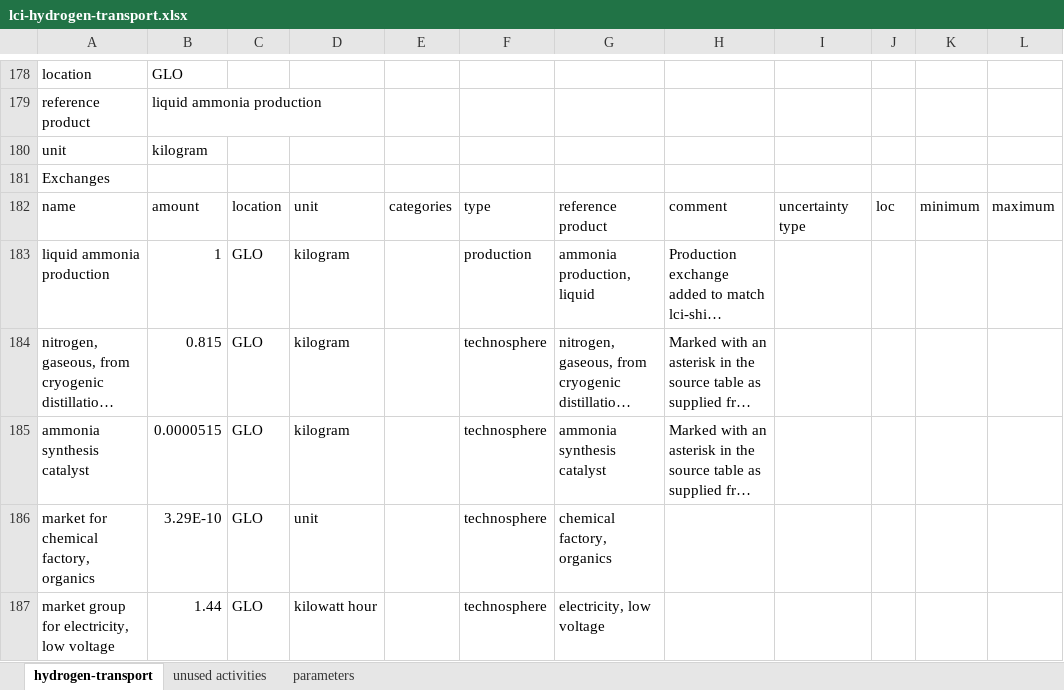
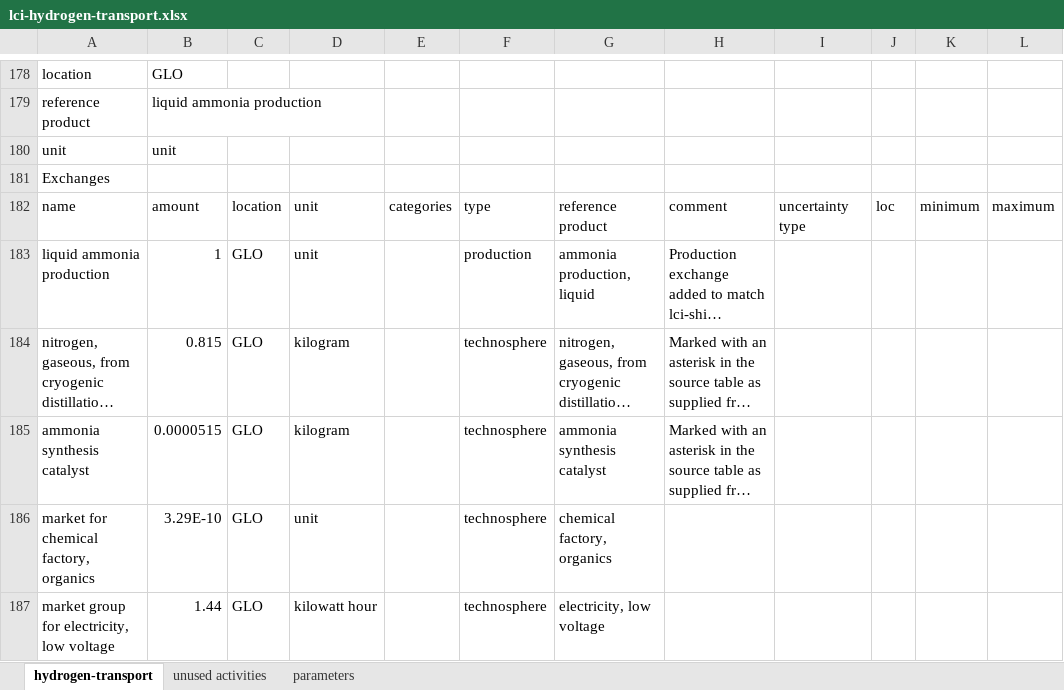
Before and after one commit to Tubias-Close/premise_h2-distribution, an Excel workbook: premise/data/additional_inventories/lci-hydrogen-transport.xlsx, sheet hydrogen-transport, drawn as a sheet; only a part is shown, gaps mark what is left out; long unchanged cells end in …; values as stored, in another font and other column widths than the file's, no borders; the diff covers the shown part only; the diff names each change by its address in the sheet, - before the commit and + after, or states it on an @@ line.

Commit message:
change units of transport services to -unit-

```diff
--- a/premise/data/additional_inventories/lci-hydrogen-transport.xlsx (sheet hydrogen-transport)
+++ b/premise/data/additional_inventories/lci-hydrogen-transport.xlsx (sheet hydrogen-transport)
-B180: kilogram
+B180: unit
-D183: kilogram
+D183: unit
```
Also changed, not shown: 8 edited cells elsewhere in this sheet.
